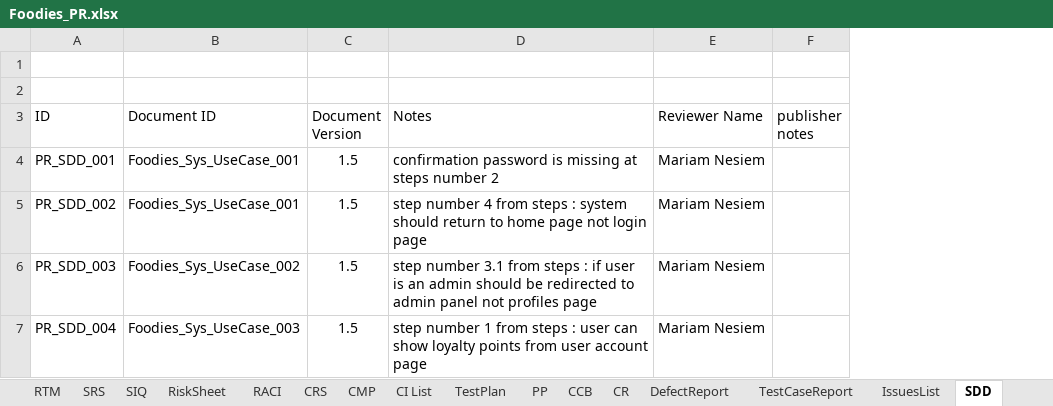
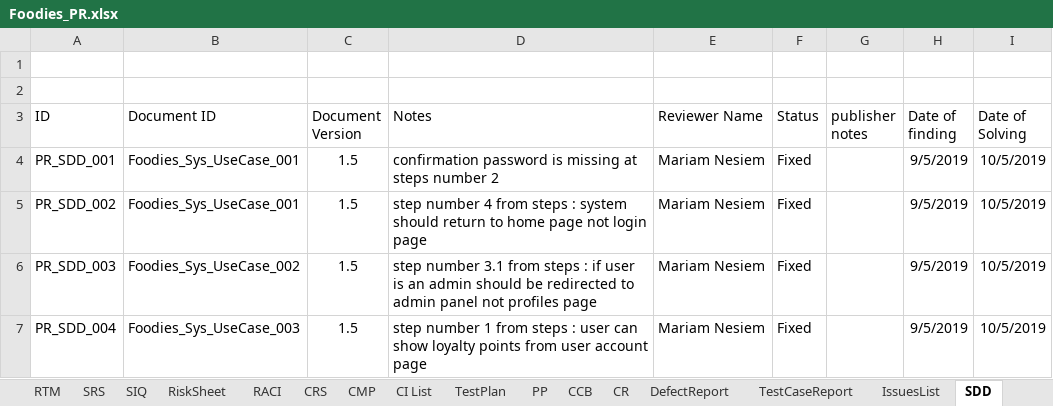
Before and after one commit to AyaHamdyAhmed/Foodies, an Excel workbook: Documents/Foodies_PR.xlsx, sheet SDD, drawn as a sheet; values as stored, in another font and other column widths than the file's, no borders; table styles not drawn; the diff names each change by its address in the sheet, - before the commit and + after, or states it on an @@ line.

Commit message:
Peer Review Sheet updated

```diff
--- a/Documents/Foodies_PR.xlsx (sheet SDD)
+++ b/Documents/Foodies_PR.xlsx (sheet SDD)
+column F (Status), rows 4-7: all Fixed
+column H (Date of finding), rows 4-7: all 9/5/2019
+column I (Date of Solving), rows 4-7: all 10/5/2019
```
